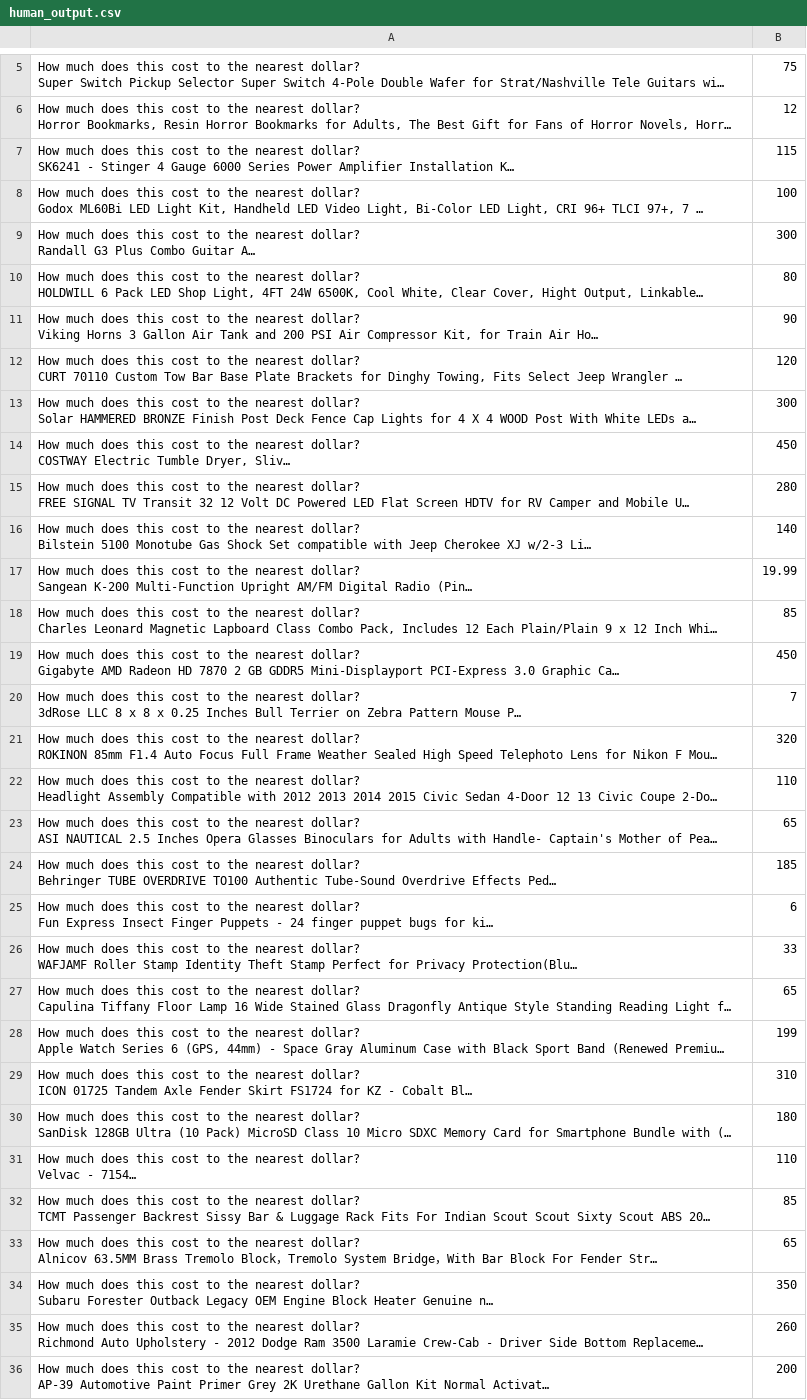
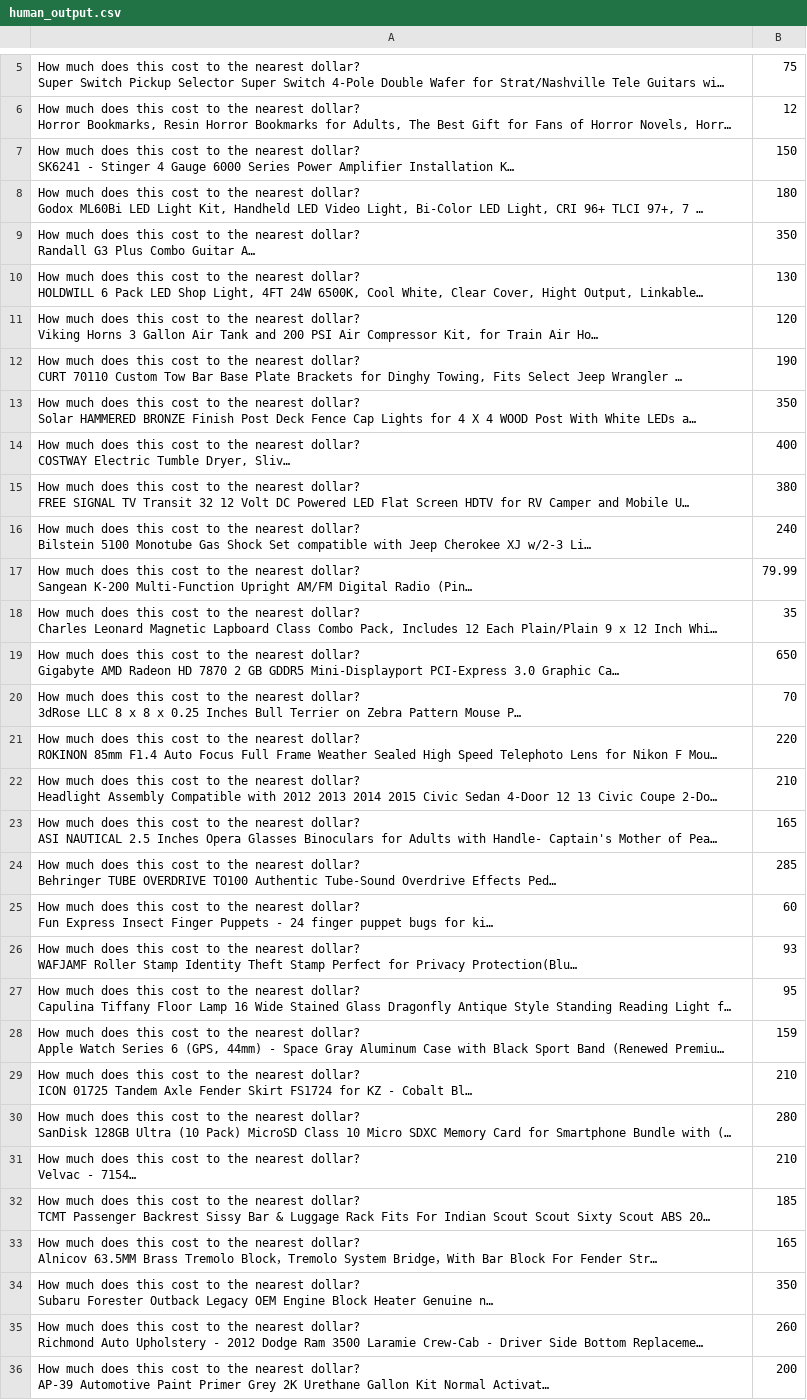
Before and after one commit to oscargbocanegra/llms-engineering-main, a CSV file: week6/human_output.csv, drawn as a sheet; only a part is shown, gaps mark what is left out; long unchanged cells end in …; the diff covers the shown part only; the diff names each change by its address in the sheet, - before the commit and + after, or states it on an @@ line.

```diff
--- a/week6/human_output.csv
+++ b/week6/human_output.csv
-B7: 115
+B7: 150
-B8: 100
+B8: 180
-B9: 300
+B9: 350
-B10: 80
+B10: 130
-B11: 90
+B11: 120
-B12: 120
+B12: 190
-B13: 300
+B13: 350
-B14: 450
+B14: 400
-B15: 280
+B15: 380
-B16: 140
+B16: 240
-B17: 19.99
+B17: 79.99
-B18: 85
+B18: 35
-B19: 450
+B19: 650
-B20: 7
+B20: 70
-B21: 320
+B21: 220
-B22: 110
+B22: 210
-B23: 65
+B23: 165
-B24: 185
+B24: 285
-B25: 6
+B25: 60
-B26: 33
+B26: 93
-B27: 65
+B27: 95
-B28: 199
+B28: 159
-B29: 310
+B29: 210
-B30: 180
+B30: 280
-B31: 110
+B31: 210
-B32: 85
+B32: 185
-B33: 65
+B33: 165
```
Also changed, not shown: 21 edited cells elsewhere in this file, 1 other file.
